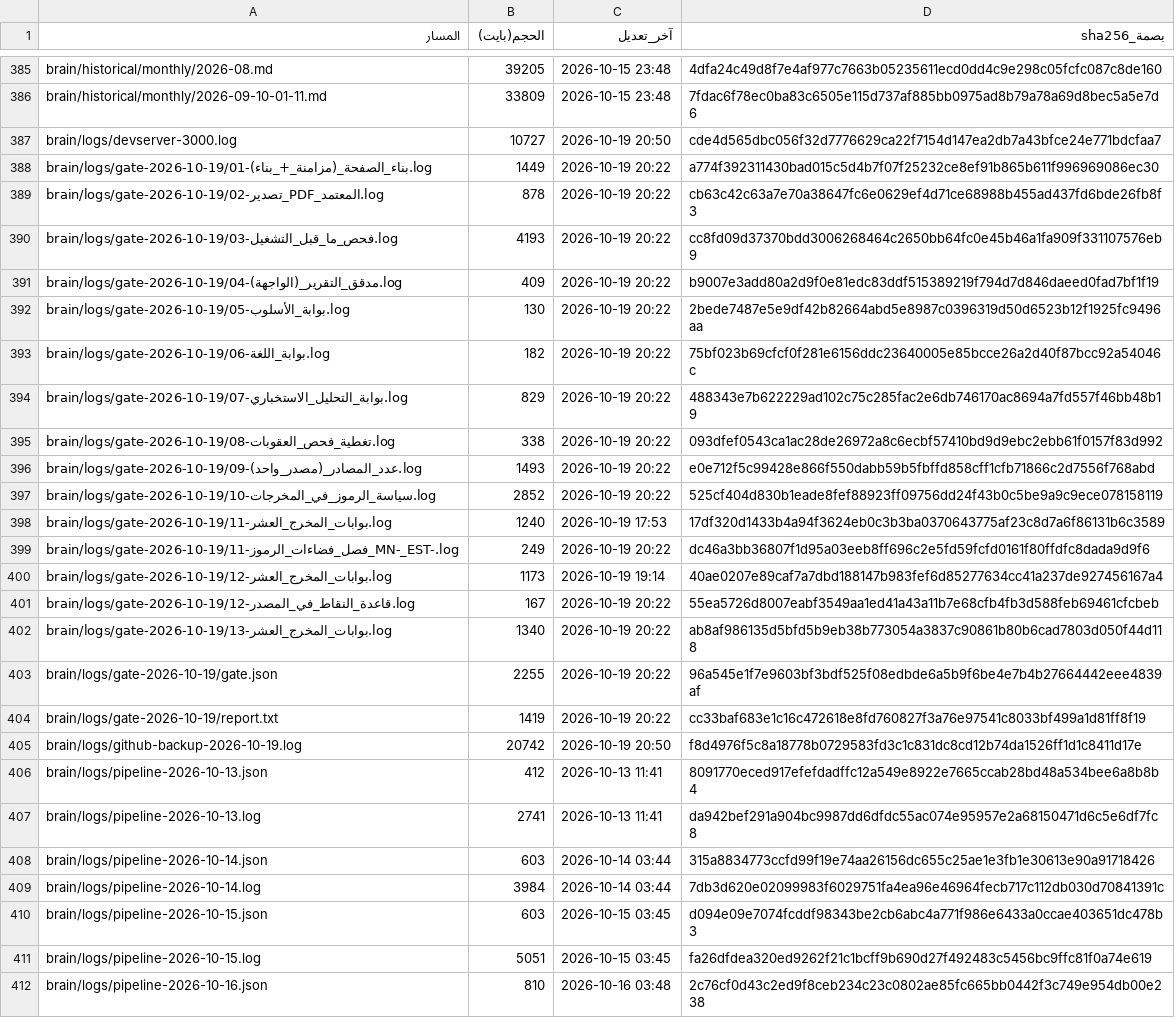
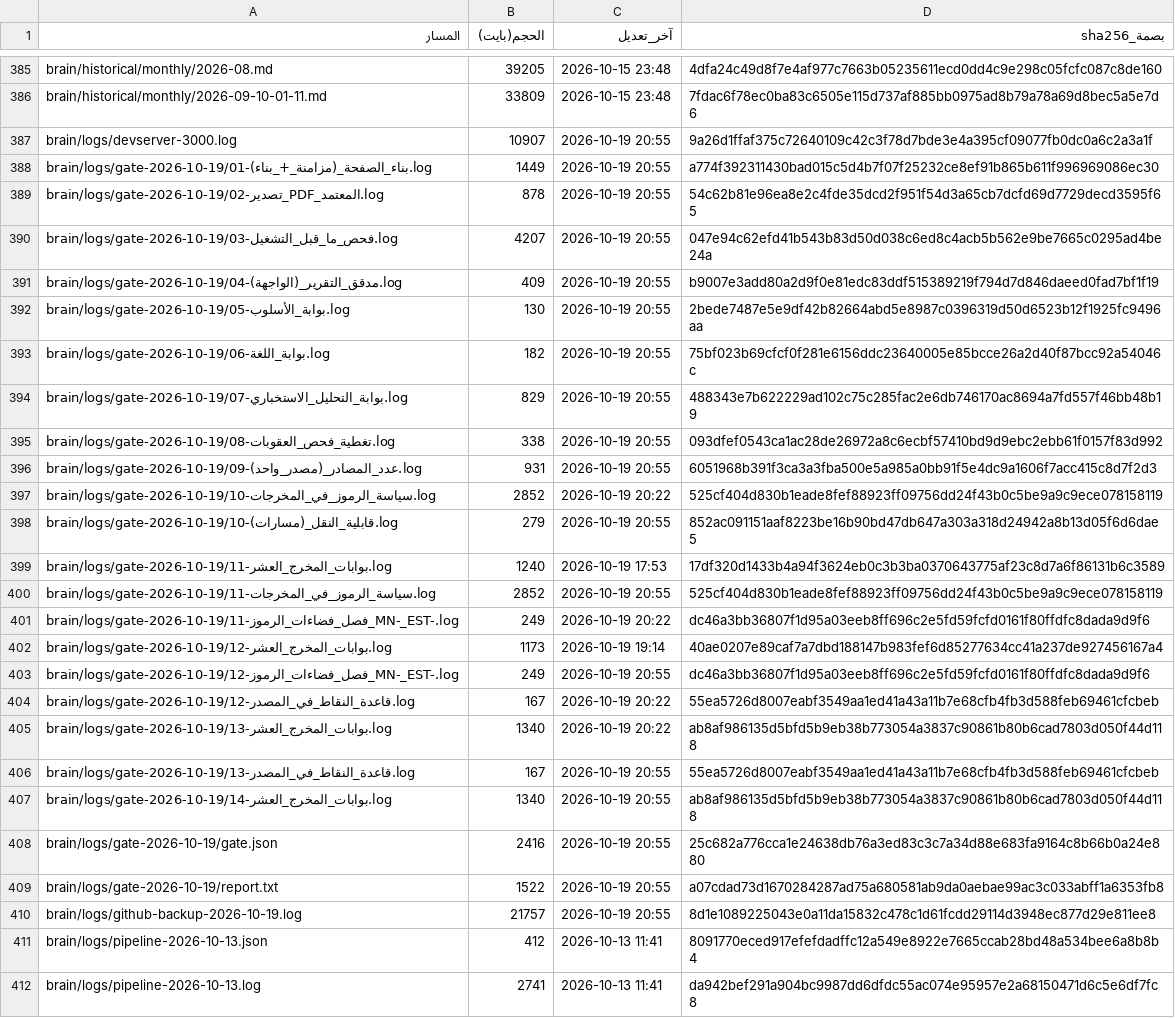
Before and after one commit to fahadaldoseri/mda-marine-system, a TSV file: docs/فهرس-الملفات.tsv, drawn as a sheet; only a part is shown, gaps mark what is left out; the shorter side is filled out with more unchanged rows; the diff covers the shown part only.

```diff
--- a/docs/فهرس-الملفات.tsv
+++ b/docs/فهرس-الملفات.tsv
@@ -386,21 +386,26 @@ brain/historical/monthly/2026-08.md	39205	2026-10-15 23:48	4dfa24c49d8f7e4af977c
 brain/historical/monthly/2026-09-10-01-11.md	33809	2026-10-15 23:48	7fdac6f78ec0ba83c6505e115d737af885bb0975ad8b79a78a69d8bec5a5e7d6
-brain/logs/devserver-3000.log	10727	2026-10-19 20:50	cde4d565dbc056f32d7776629ca22f7154d147ea2db7a43bfce24e771bdcfaa7
-brain/logs/gate-2026-10-19/01-بناء_الصفحة_(مزامنة_+_بناء).log	1449	2026-10-19 20:22	a774f392311430bad015c5d4b7f07f25232ce8ef91b865b611f996969086ec30
-brain/logs/gate-2026-10-19/02-تصدير_PDF_المعتمد.log	878	2026-10-19 20:22	cb63c42c63a7e70a38647fc6e0629ef4d71ce68988b455ad437fd6bde26fb8f3
-brain/logs/gate-2026-10-19/03-فحص_ما_قبل_التشغيل.log	4193	2026-10-19 20:22	cc8fd09d37370bdd3006268464c2650bb64fc0e45b46a1fa909f331107576eb9
-brain/logs/gate-2026-10-19/04-مدقق_التقرير_(الواجهة).log	409	2026-10-19 20:22	b9007e3add80a2d9f0e81edc83ddf515389219f794d7d846daeed0fad7bf1f19
-brain/logs/gate-2026-10-19/05-بوابة_الأسلوب.log	130	2026-10-19 20:22	2bede7487e5e9df42b82664abd5e8987c0396319d50d6523b12f1925fc9496aa
-brain/logs/gate-2026-10-19/06-بوابة_اللغة.log	182	2026-10-19 20:22	75bf023b69cfcf0f281e6156ddc23640005e85bcce26a2d40f87bcc92a54046c
-brain/logs/gate-2026-10-19/07-بوابة_التحليل_الاستخباري.log	829	2026-10-19 20:22	488343e7b622229ad102c75c285fac2e6db746170ac8694a7fd557f46bb48b19
-brain/logs/gate-2026-10-19/08-تغطية_فحص_العقوبات.log	338	2026-10-19 20:22	093dfef0543ca1ac28de26972a8c6ecbf57410bd9d9ebc2ebb61f0157f83d992
-brain/logs/gate-2026-10-19/09-عدد_المصادر_(مصدر_واحد).log	1493	2026-10-19 20:22	e0e712f5c99428e866f550dabb59b5fbffd858cff1cfb71866c2d7556f768abd
+brain/logs/devserver-3000.log	10907	2026-10-19 20:55	9a26d1ffaf375c72640109c42c3f78d7bde3e4a395cf09077fb0dc0a6c2a3a1f
+brain/logs/gate-2026-10-19/01-بناء_الصفحة_(مزامنة_+_بناء).log	1449	2026-10-19 20:55	a774f392311430bad015c5d4b7f07f25232ce8ef91b865b611f996969086ec30
+brain/logs/gate-2026-10-19/02-تصدير_PDF_المعتمد.log	878	2026-10-19 20:55	54c62b81e96ea8e2c4fde35dcd2f951f54d3a65cb7dcfd69d7729decd3595f65
+brain/logs/gate-2026-10-19/03-فحص_ما_قبل_التشغيل.log	4207	2026-10-19 20:55	047e94c62efd41b543b83d50d038c6ed8c4acb5b562e9be7665c0295ad4be24a
+brain/logs/gate-2026-10-19/04-مدقق_التقرير_(الواجهة).log	409	2026-10-19 20:55	b9007e3add80a2d9f0e81edc83ddf515389219f794d7d846daeed0fad7bf1f19
+brain/logs/gate-2026-10-19/05-بوابة_الأسلوب.log	130	2026-10-19 20:55	2bede7487e5e9df42b82664abd5e8987c0396319d50d6523b12f1925fc9496aa
+brain/logs/gate-2026-10-19/06-بوابة_اللغة.log	182	2026-10-19 20:55	75bf023b69cfcf0f281e6156ddc23640005e85bcce26a2d40f87bcc92a54046c
+brain/logs/gate-2026-10-19/07-بوابة_التحليل_الاستخباري.log	829	2026-10-19 20:55	488343e7b622229ad102c75c285fac2e6db746170ac8694a7fd557f46bb48b19
+brain/logs/gate-2026-10-19/08-تغطية_فحص_العقوبات.log	338	2026-10-19 20:55	093dfef0543ca1ac28de26972a8c6ecbf57410bd9d9ebc2ebb61f0157f83d992
+brain/logs/gate-2026-10-19/09-عدد_المصادر_(مصدر_واحد).log	931	2026-10-19 20:55	6051968b391f3ca3a3fba500e5a985a0bb91f5e4dc9a1606f7acc415c8d7f2d3
 brain/logs/gate-2026-10-19/10-سياسة_الرموز_في_المخرجات.log	2852	2026-10-19 20:22	525cf404d830b1eade8fef88923ff09756dd24f43b0c5be9a9c9ece078158119
+brain/logs/gate-2026-10-19/10-قابلية_النقل_(مسارات).log	279	2026-10-19 20:55	852ac091151aaf8223be16b90bd47db647a303a318d24942a8b13d05f6d6dae5
 brain/logs/gate-2026-10-19/11-بوابات_المخرج_العشر.log	1240	2026-10-19 17:53	17df320d1433b4a94f3624eb0c3b3ba0370643775af23c8d7a6f86131b6c3589
+brain/logs/gate-2026-10-19/11-سياسة_الرموز_في_المخرجات.log	2852	2026-10-19 20:55	525cf404d830b1eade8fef88923ff09756dd24f43b0c5be9a9c9ece078158119
 brain/logs/gate-2026-10-19/11-فصل_فضاءات_الرموز_MN-_EST-.log	249	2026-10-19 20:22	dc46a3bb36807f1d95a03eeb8ff696c2e5fd59fcfd0161f80ffdfc8dada9d9f6
 brain/logs/gate-2026-10-19/12-بوابات_المخرج_العشر.log	1173	2026-10-19 19:14	40ae0207e89caf7a7dbd188147b983fef6d85277634cc41a237de927456167a4
+brain/logs/gate-2026-10-19/12-فصل_فضاءات_الرموز_MN-_EST-.log	249	2026-10-19 20:55	dc46a3bb36807f1d95a03eeb8ff696c2e5fd59fcfd0161f80ffdfc8dada9d9f6
 brain/logs/gate-2026-10-19/12-قاعدة_النقاط_في_المصدر.log	167	2026-10-19 20:22	55ea5726d8007eabf3549aa1ed41a43a11b7e68cfb4fb3d588feb69461cfcbeb
 brain/logs/gate-2026-10-19/13-بوابات_المخرج_العشر.log	1340	2026-10-19 20:22	ab8af986135d5bfd5b9eb38b773054a3837c90861b80b6cad7803d050f44d118
-brain/logs/gate-2026-10-19/gate.json	2255	2026-10-19 20:22	96a545e1f7e9603bf3bdf525f08edbde6a5b9f6be4e7b4b27664442eee4839af
-brain/logs/gate-2026-10-19/report.txt	1419	2026-10-19 20:22	cc33baf683e1c16c472618e8fd760827f3a76e97541c8033bf499a1d81ff8f19
-brain/logs/github-backup-2026-10-19.log	20742	2026-10-19 20:50	f8d4976f5c8a18778b0729583fd3c1c831dc8cd12b74da1526ff1d1c8411d17e
+brain/logs/gate-2026-10-19/13-قاعدة_النقاط_في_المصدر.log	167	2026-10-19 20:55	55ea5726d8007eabf3549aa1ed41a43a11b7e68cfb4fb3d588feb69461cfcbeb
+brain/logs/gate-2026-10-19/14-بوابات_المخرج_العشر.log	1340	2026-10-19 20:55	ab8af986135d5bfd5b9eb38b773054a3837c90861b80b6cad7803d050f44d118
+brain/logs/gate-2026-10-19/gate.json	2416	2026-10-19 20:55	25c682a776cca1e24638db76a3ed83c3c7a34d88e683fa9164c8b66b0a24e880
+brain/logs/gate-2026-10-19/report.txt	1522	2026-10-19 20:55	a07cdad73d1670284287ad75a680581ab9da0aebae99ac3c033abff1a6353fb8
+brain/logs/github-backup-2026-10-19.log	21757	2026-10-19 20:55	8d1e1089225043e0a11da15832c478c1d61fcdd29114d3948ec877d29e811ee8
 brain/logs/pipeline-2026-10-13.json	412	2026-10-13 11:41	8091770eced917efefdadffc12a549e8922e7665ccab28bd48a534bee6a8b8b4
```
Also changed, not shown: 36 edited cells elsewhere in this file, 22 other files.
